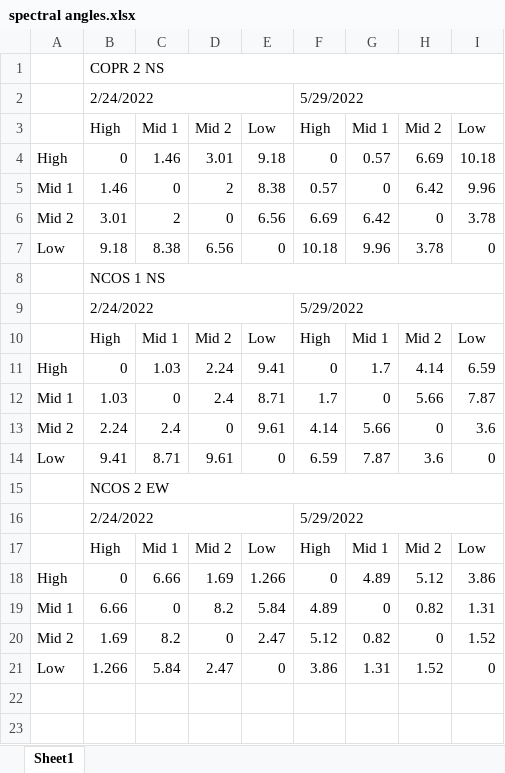
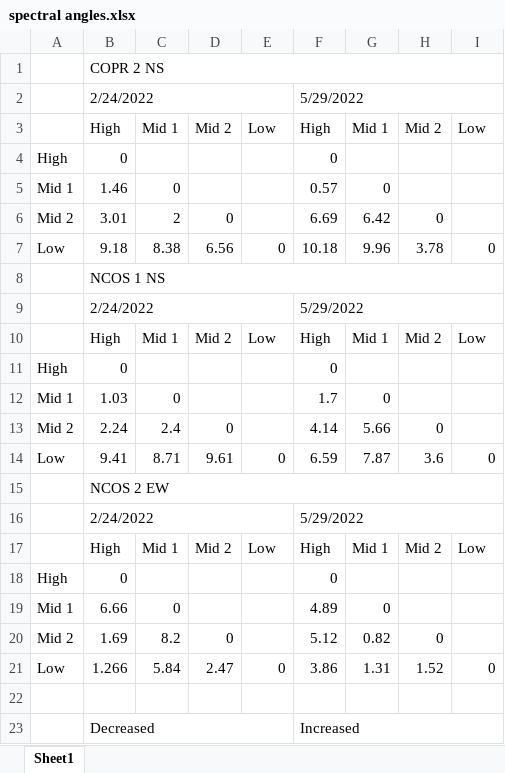
Before and after one commit to German-Sil/shift_soil_salinity, an Excel workbook: data/example_spectra/spectral angles.xlsx, sheet Sheet1, drawn as a sheet; values as stored, in another font and other column widths than the file's, no cell formats; the diff names each change by its address in the sheet, - before the commit and + after, or states it on an @@ line.

```diff
--- a/data/example_spectra/spectral angles.xlsx (sheet Sheet1)
+++ b/data/example_spectra/spectral angles.xlsx (sheet Sheet1)
-C4: 1.46
+C4: (empty)
-D4: 3.01
+D4: (empty)
-E4: 9.18
+E4: (empty)
-G4: 0.57
+G4: (empty)
-H4: 6.69
+H4: (empty)
-I4: 10.18
+I4: (empty)
-D5: 2
+D5: (empty)
-E5: 8.38
+E5: (empty)
-H5: 6.42
+H5: (empty)
-I5: 9.96
+I5: (empty)
-E6: 6.56
+E6: (empty)
-I6: 3.78
+I6: (empty)
-C11: 1.03
+C11: (empty)
-D11: 2.24
+D11: (empty)
-E11: 9.41
+E11: (empty)
-G11: 1.7
+G11: (empty)
-H11: 4.14
+H11: (empty)
-I11: 6.59
+I11: (empty)
-D12: 2.4
+D12: (empty)
-E12: 8.71
+E12: (empty)
-H12: 5.66
+H12: (empty)
-I12: 7.87
+I12: (empty)
-E13: 9.61
+E13: (empty)
-I13: 3.6
+I13: (empty)
-C18: 6.66
+C18: (empty)
-D18: 1.69
+D18: (empty)
-E18: 1.266
+E18: (empty)
-G18: 4.89
+G18: (empty)
-H18: 5.12
+H18: (empty)
-I18: 3.86
+I18: (empty)
-D19: 8.2
+D19: (empty)
-E19: 5.84
+E19: (empty)
-H19: 0.82
+H19: (empty)
-I19: 1.31
+I19: (empty)
-E20: 2.47
+E20: (empty)
-I20: 1.52
+I20: (empty)
+row 22: (empty)
+row 23:  | Decreased |  |  |  | Increased
```
Also changed, not shown: cell formats, 1 other file.
